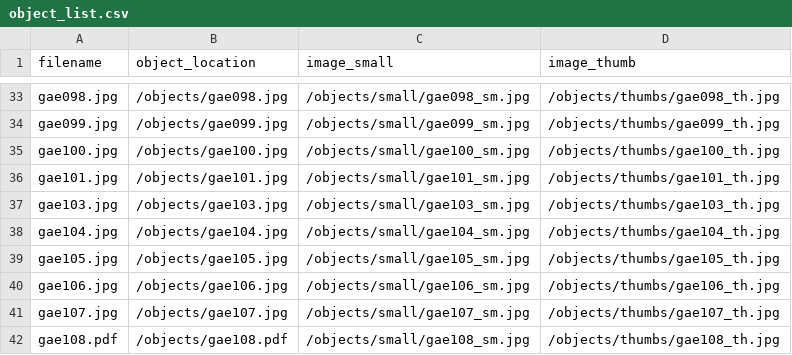
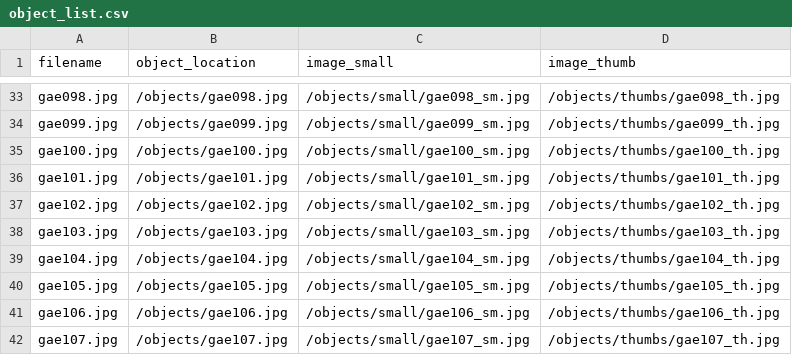
Before and after one commit to thecdil/tender-spaces, a CSV file: objects/object_list.csv, drawn as a sheet; only a part is shown, gaps mark what is left out; the shorter side is filled out with more unchanged rows.

Commit message:
Update object_list.csv

```diff
--- a/objects/object_list.csv
+++ b/objects/object_list.csv
@@ -36,2 +36,3 @@ gae100.jpg,/objects/gae100.jpg,/objects/small/gae100_sm.jpg,/objects/thumbs/gae1
 gae101.jpg,/objects/gae101.jpg,/objects/small/gae101_sm.jpg,/objects/thumbs/gae101_th.jpg
+gae102.jpg,/objects/gae102.jpg,/objects/small/gae102_sm.jpg,/objects/thumbs/gae102_th.jpg
 gae103.jpg,/objects/gae103.jpg,/objects/small/gae103_sm.jpg,/objects/thumbs/gae103_th.jpg
```
